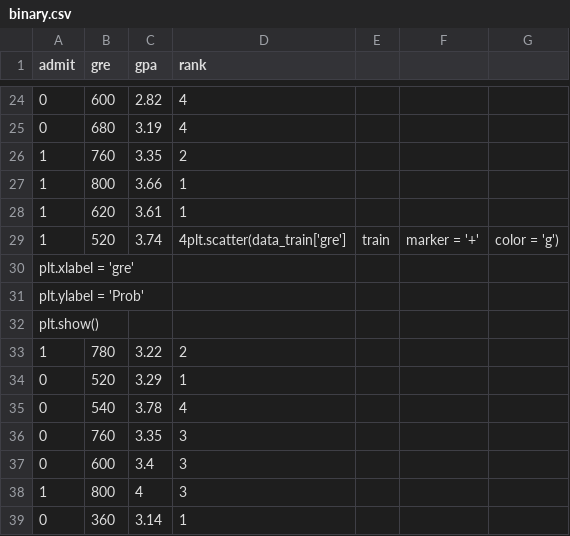
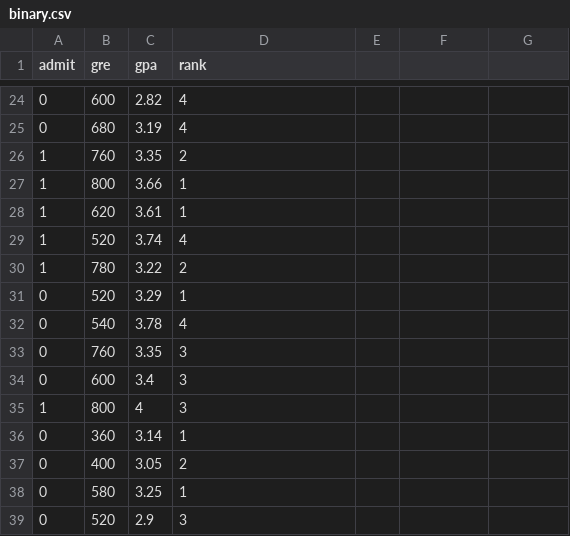
Before and after one commit to zzfancitizen/Regression, a CSV file: binary.csv, drawn as a sheet; only a part is shown, gaps mark what is left out; the shorter side is filled out with more unchanged rows.

```diff
--- a/binary.csv
+++ b/binary.csv
@@ -28,6 +28,3 @@ admit,gre,gpa,rank
 1,620,3.61,1
-1,520,3.74,4plt.scatter(data_train['gre'], train, marker = '+', color = 'g')
-plt.xlabel = 'gre'
-plt.ylabel = 'Prob'
-plt.show()
+1,520,3.74,4
 1,780,3.22,2
```
Also changed, not shown: 1 other file.
